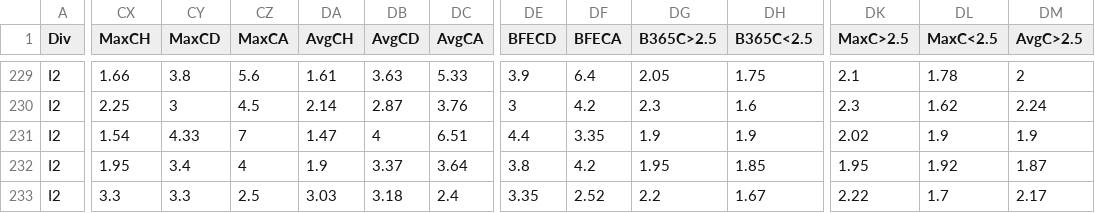
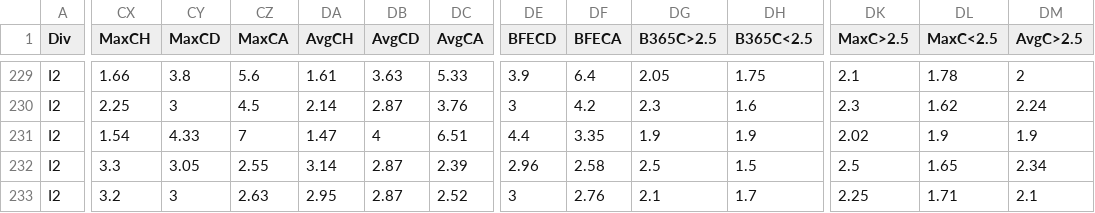
Before and after one commit to fghh111fghh/Depts, a CSV file: depts/import_data/I2.csv, drawn as a sheet; only a part is shown, gaps mark what is left out; the diff covers the shown part only; the diff names each change by its address in the sheet, - before the commit and + after, or states it on an @@ line.

```diff
--- a/depts/import_data/I2.csv
+++ b/depts/import_data/I2.csv
-CX232 (MaxCH): 1.95
+CX232 (MaxCH): 3.3
-CY232 (MaxCD): 3.4
+CY232 (MaxCD): 3.05
-CZ232 (MaxCA): 4
+CZ232 (MaxCA): 2.55
-DA232 (AvgCH): 1.9
+DA232 (AvgCH): 3.14
-DB232 (AvgCD): 3.37
+DB232 (AvgCD): 2.87
-DC232 (AvgCA): 3.64
+DC232 (AvgCA): 2.39
-DE232 (BFECD): 3.8
+DE232 (BFECD): 2.96
-DF232 (BFECA): 4.2
+DF232 (BFECA): 2.58
-DG232 (B365C>2.5): 1.95
+DG232 (B365C>2.5): 2.5
-DH232 (B365C<2.5): 1.85
+DH232 (B365C<2.5): 1.5
-DK232 (MaxC>2.5): 1.95
+DK232 (MaxC>2.5): 2.5
-DL232 (MaxC<2.5): 1.92
+DL232 (MaxC<2.5): 1.65
-DM232 (AvgC>2.5): 1.87
+DM232 (AvgC>2.5): 2.34
-CX233 (MaxCH): 3.3
+CX233 (MaxCH): 3.2
-CY233 (MaxCD): 3.3
+CY233 (MaxCD): 3
-CZ233 (MaxCA): 2.5
+CZ233 (MaxCA): 2.63
-DA233 (AvgCH): 3.03
+DA233 (AvgCH): 2.95
-DB233 (AvgCD): 3.18
+DB233 (AvgCD): 2.87
-DC233 (AvgCA): 2.4
+DC233 (AvgCA): 2.52
-DE233 (BFECD): 3.35
+DE233 (BFECD): 3
-DF233 (BFECA): 2.52
+DF233 (BFECA): 2.76
-DG233 (B365C>2.5): 2.2
+DG233 (B365C>2.5): 2.1
-DH233 (B365C<2.5): 1.67
+DH233 (B365C<2.5): 1.7
-DK233 (MaxC>2.5): 2.22
+DK233 (MaxC>2.5): 2.25
-DL233 (MaxC<2.5): 1.7
+DL233 (MaxC<2.5): 1.71
-DM233 (AvgC>2.5): 2.17
+DM233 (AvgC>2.5): 2.1
```
Also changed, not shown: 141 edited cells elsewhere in this file, depts/import_data/E0.csv, depts/import_data/E1.csv, 3 other files.
